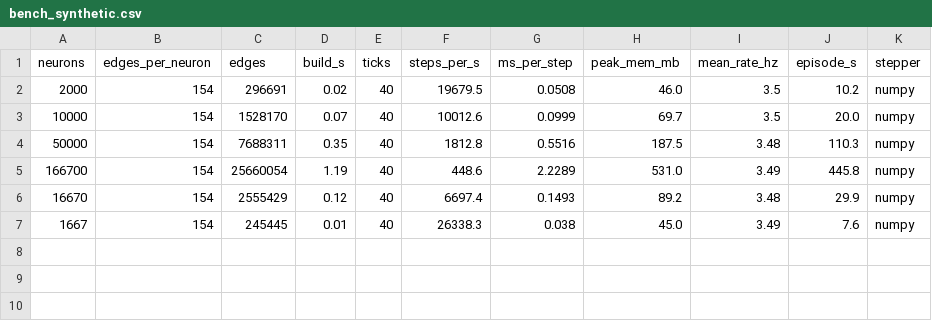
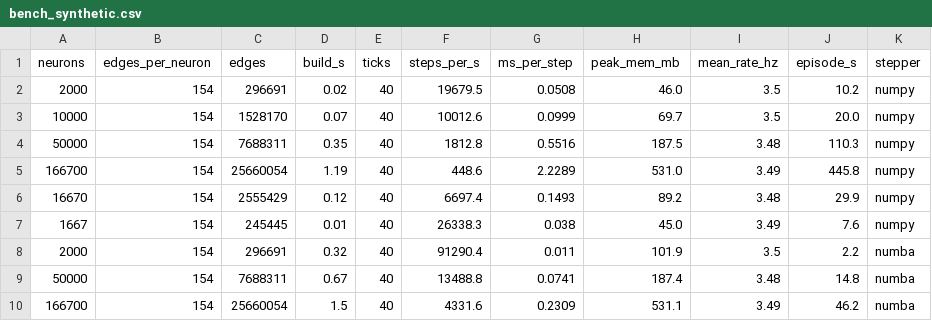
Before and after one commit to Olkien/Project-Icarus, a CSV file: results/bench_synthetic.csv, drawn as a sheet; the diff names each change by its address in the sheet, - before the commit and + after, or states it on an @@ line.

Commit message:
Add numba LIF stepper trial

```diff
--- a/results/bench_synthetic.csv
+++ b/results/bench_synthetic.csv
+row 8: 2000 | 154 | 296691 | 0.32 | 40 | 91290.4 | 0.011 | 101.9 | 3.5 | 2.2 | numba
+row 9: 50000 | 154 | 7688311 | 0.67 | 40 | 13488.8 | 0.0741 | 187.4 | 3.48 | 14.8 | numba
+row 10: 166700 | 154 | 25660054 | 1.5 | 40 | 4331.6 | 0.2309 | 531.1 | 3.49 | 46.2 | numba
```
Also changed, not shown: 3 other files.
